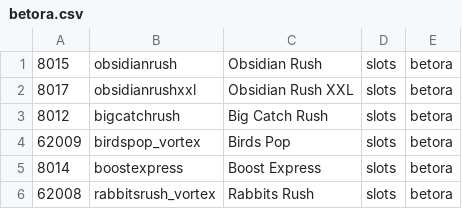
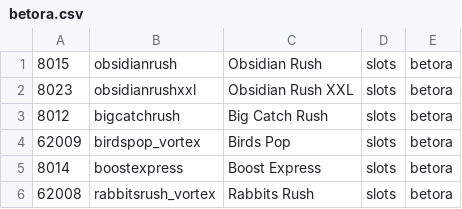
Before and after one commit to tecnodata2015/slots, a CSV file: betora.csv, drawn as a sheet; only a part is shown.

Commit message:
ajuste

```diff
--- a/betora.csv
+++ b/betora.csv
@@ -1,3 +1,3 @@
 8015,obsidianrush,Obsidian Rush,slots,betora
-8017,obsidianrushxxl,Obsidian Rush XXL,slots,betora
+8023,obsidianrushxxl,Obsidian Rush XXL,slots,betora
 8012,bigcatchrush,Big Catch Rush,slots,betora
```
